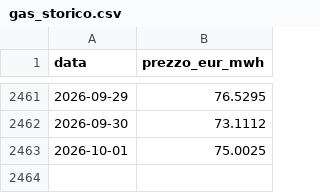
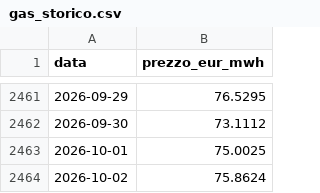
Before and after one commit to LMS-bot/pun-italia, a CSV file: gas_storico.csv, drawn as a sheet; only a part is shown, gaps mark what is left out; the diff names each change by its address in the sheet, - before the commit and + after, or states it on an @@ line.

```diff
--- a/gas_storico.csv
+++ b/gas_storico.csv
+row 2464: 2026-10-02 | 75.8624
```
Also changed, not shown: 5 other files.
